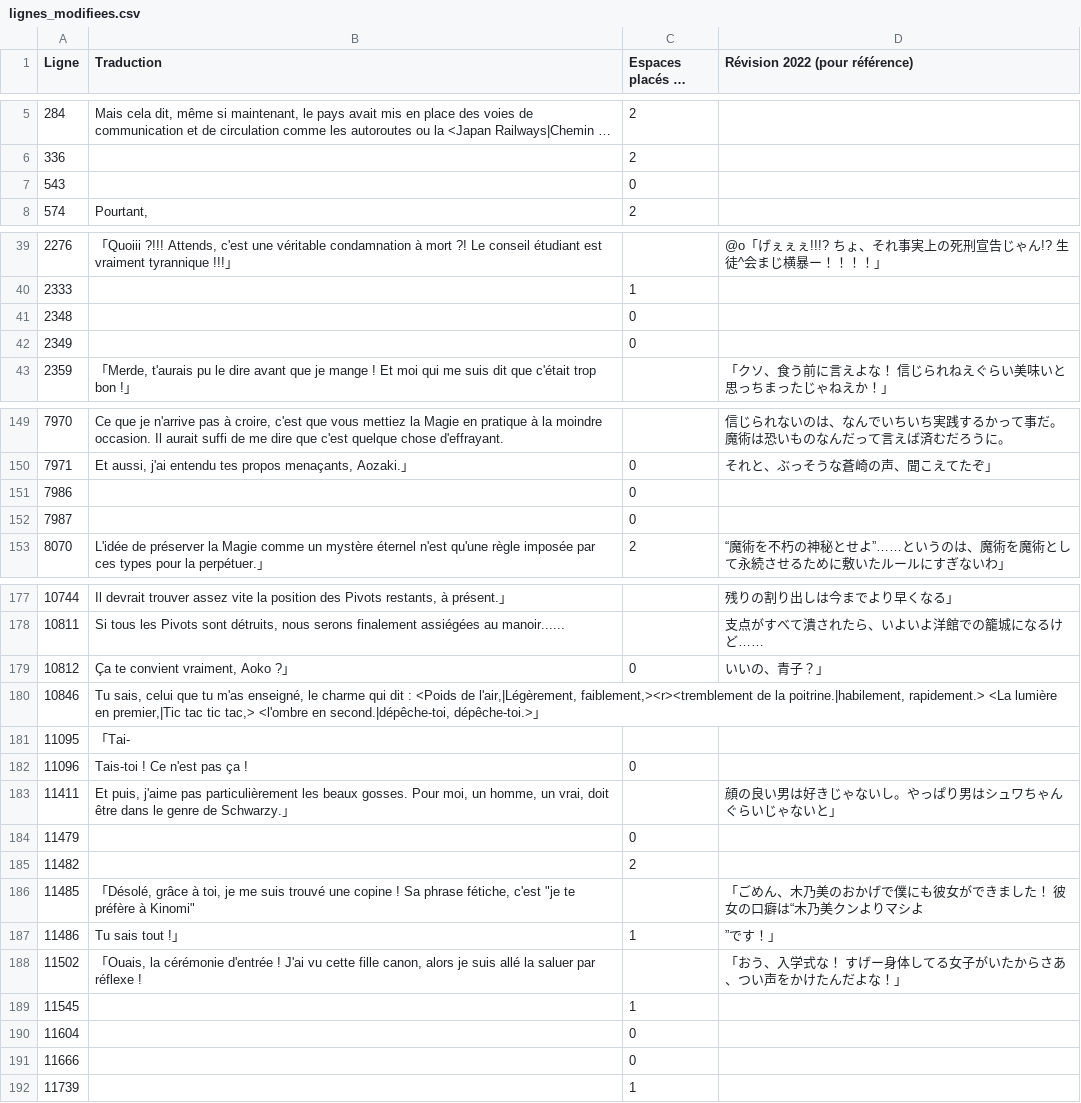
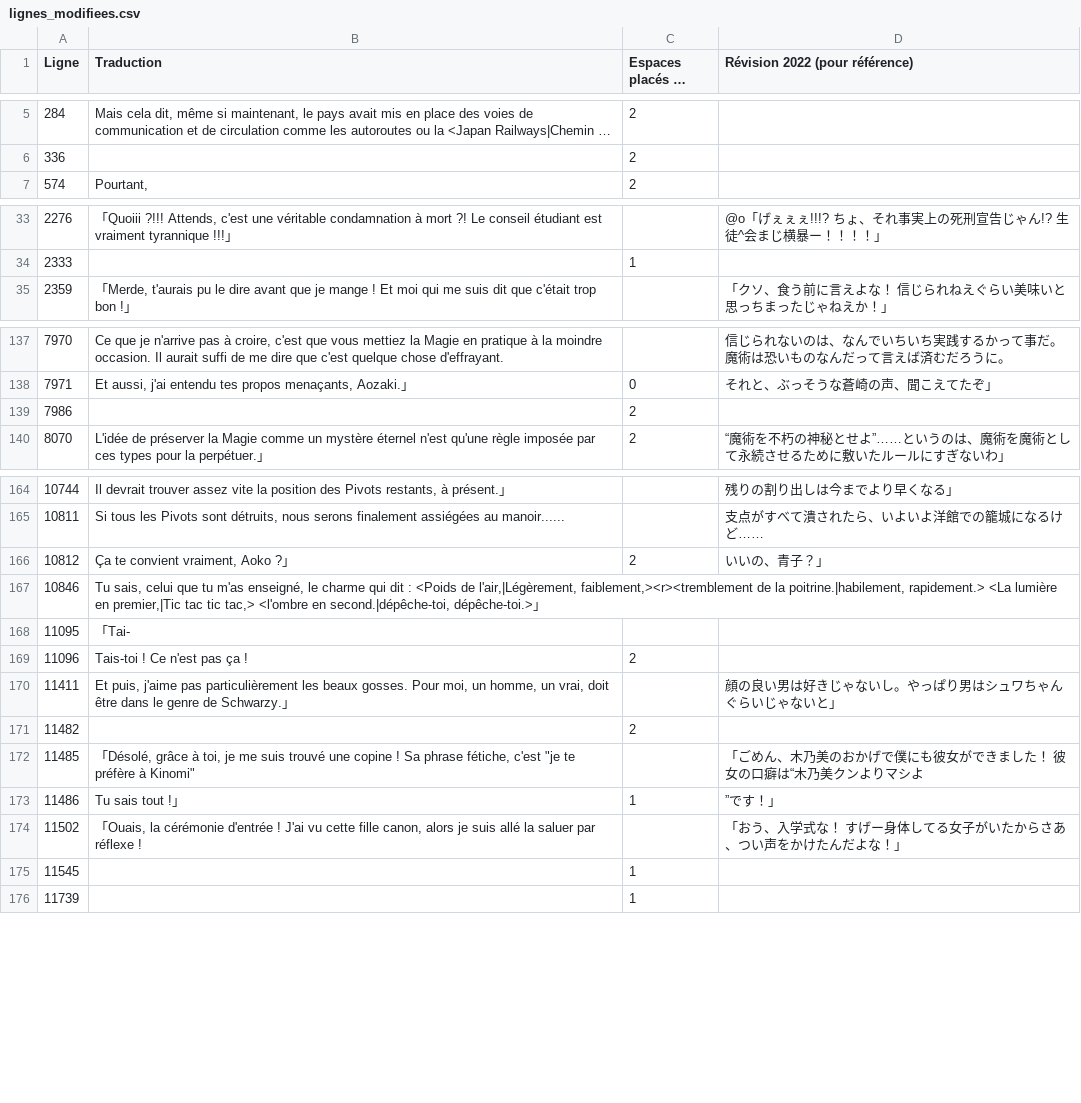
Before and after one commit to requinDr/mahoyo-insert-french, a CSV file: sources/lignes_modifiees.csv, drawn as a sheet; only a part is shown, gaps mark what is left out; long unchanged cells end in …; removed rows and columns are numbered as before the commit, all else as after; the diff covers the shown part only; the diff names each change by its address in the sheet, - before the commit and + after, or states it on an @@ line.

```diff
--- a/sources/lignes_modifiees.csv
+++ b/sources/lignes_modifiees.csv
-row 7: 543 |  | 0
-row 41: 2348 |  | 0
-row 42: 2349 |  | 0
-C139 (Espaces placés au début): 0
+C139 (Espaces placés au début): 2
-row 152: 7987 |  | 0
-C166 (Espaces placés au début): 0
+C166 (Espaces placés au début): 2
-C169 (Espaces placés au début): 0
+C169 (Espaces placés au début): 2
-row 184: 11479 |  | 0
-row 190: 11604 |  | 0
-row 191: 11666 |  | 0
```
Also changed, not shown: 12 removed rows and 6 edited cells elsewhere in this file, 1 other file.
